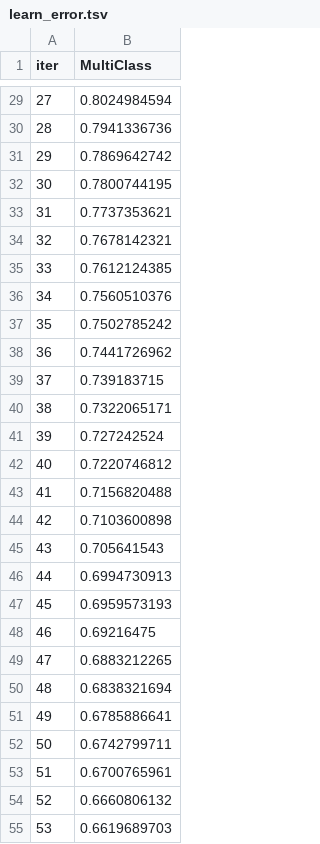
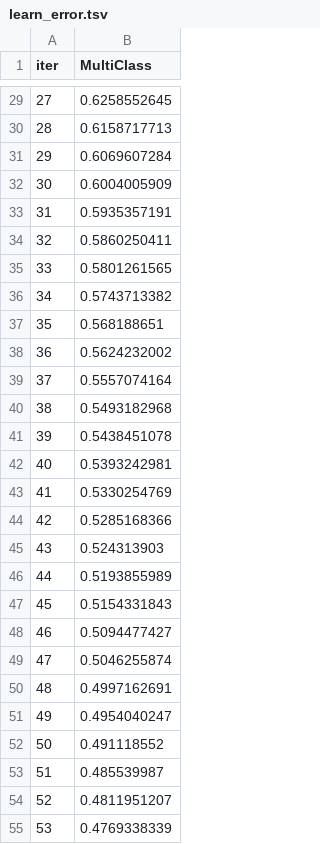
Before and after one commit to DozenBro/Project_IntroAI_20252_group21, a TSV file: catboost_info/learn_error.tsv, drawn as a sheet; only a part is shown, gaps mark what is left out; the diff covers the shown part only.

```diff
--- a/catboost_info/learn_error.tsv
+++ b/catboost_info/learn_error.tsv
@@ -29,27 +29,27 @@ iter	MultiClass
-27	0.8024984594
-28	0.7941336736
-29	0.7869642742
-30	0.7800744195
-31	0.7737353621
-32	0.7678142321
-33	0.7612124385
-34	0.7560510376
-35	0.7502785242
-36	0.7441726962
-37	0.739183715
-38	0.7322065171
-39	0.727242524
-40	0.7220746812
-41	0.7156820488
-42	0.7103600898
-43	0.705641543
-44	0.6994730913
-45	0.6959573193
-46	0.69216475
-47	0.6883212265
-48	0.6838321694
-49	0.6785886641
-50	0.6742799711
-51	0.6700765961
-52	0.6660806132
-53	0.6619689703
+27	0.6258552645
+28	0.6158717713
+29	0.6069607284
+30	0.6004005909
+31	0.5935357191
+32	0.5860250411
+33	0.5801261565
+34	0.5743713382
+35	0.568188651
+36	0.5624232002
+37	0.5557074164
+38	0.5493182968
+39	0.5438451078
+40	0.5393242981
+41	0.5330254769
+42	0.5285168366
+43	0.524313903
+44	0.5193855989
+45	0.5154331843
+46	0.5094477427
+47	0.5046255874
+48	0.4997162691
+49	0.4954040247
+50	0.491118552
+51	0.485539987
+52	0.4811951207
+53	0.4769338339
```
Also changed, not shown: 73 edited cells elsewhere in this file, catboost_info/time_left.tsv, 12 other files.
